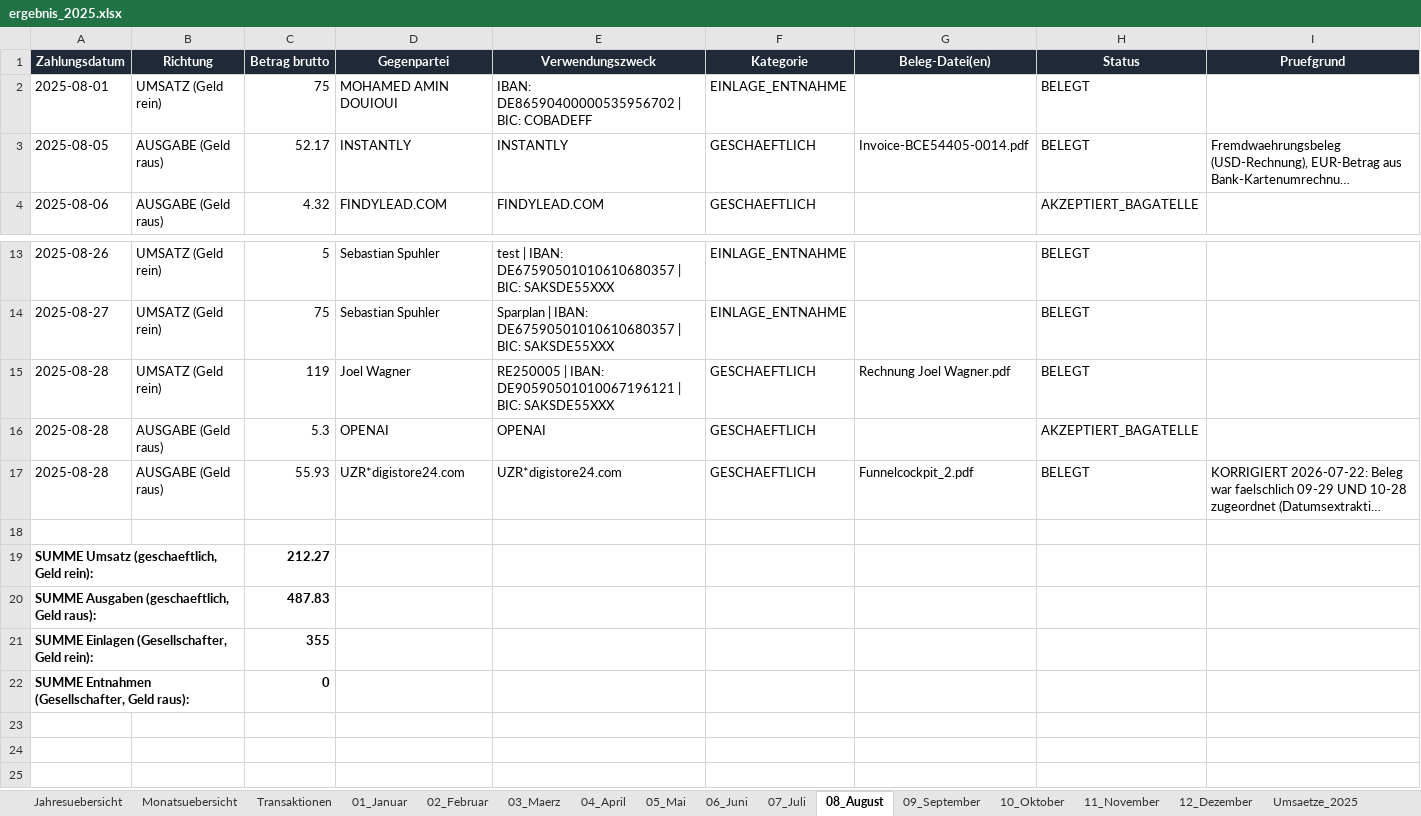
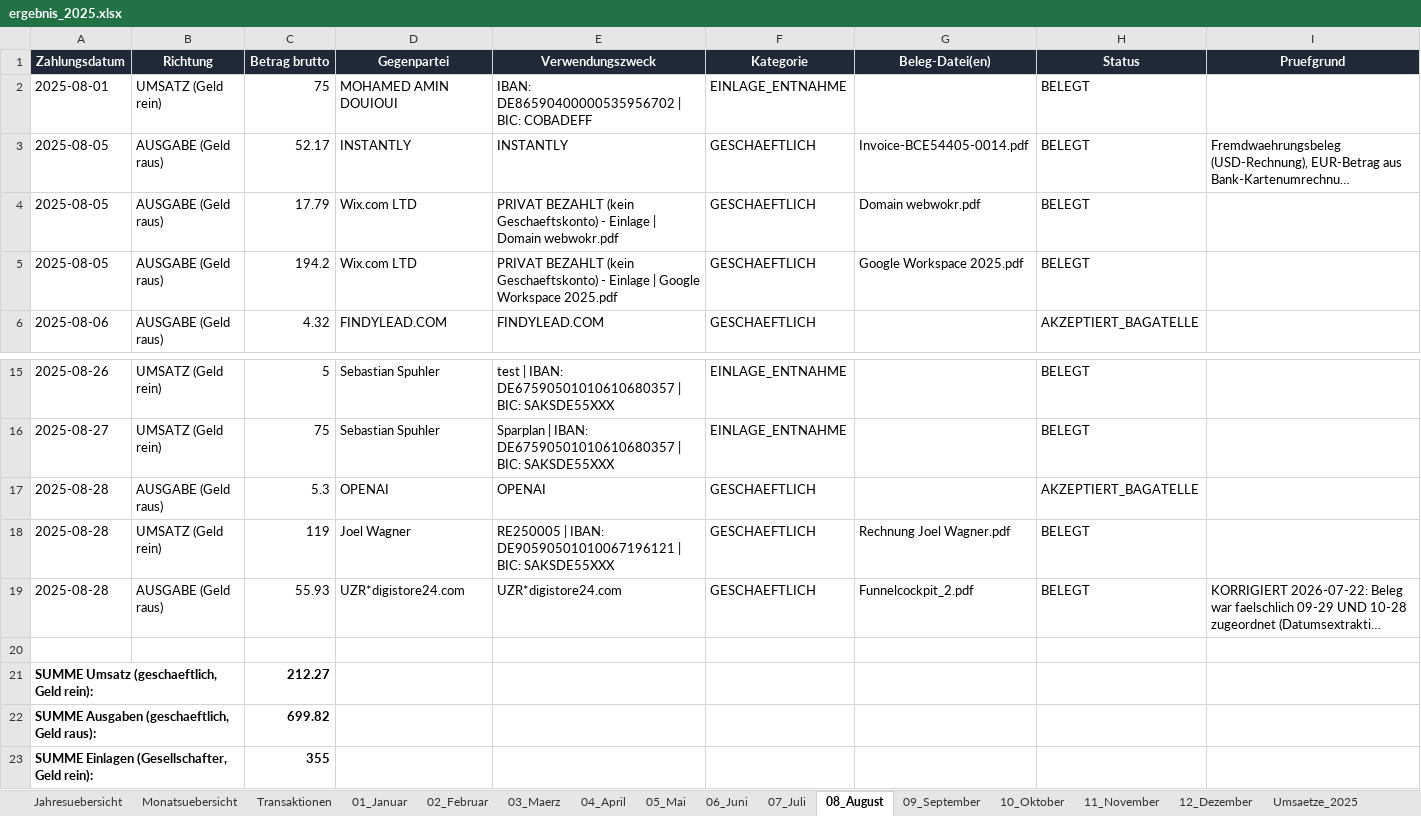
Before and after one commit to sebastianspuhler-collab/Brain, an Excel workbook: Finanzen/Belegauswertung_2025/out/ergebnis_2025.xlsx, sheet 08_August, drawn as a sheet; only a part is shown, gaps mark what is left out; the shorter side is filled out with more unchanged rows; long unchanged cells end in …; values as stored, in another font and other column widths than the file's, no borders; addresses are those after the commit; the diff names each change by its address in the sheet, - before the commit and + after, or states it on an @@ line.

```diff
--- a/Finanzen/Belegauswertung_2025/out/ergebnis_2025.xlsx (sheet 08_August)
+++ b/Finanzen/Belegauswertung_2025/out/ergebnis_2025.xlsx (sheet 08_August)
+row 4: 2025-08-05 | AUSGABE (Geld raus) | 17.79 | Wix.com LTD | PRIVAT BEZAHLT (kein Geschaeftskonto) - Einlage | Domain webwokr.pdf | GESCHAEFTLICH | Domain webwokr.pdf | BELEGT
+row 5: 2025-08-05 | AUSGABE (Geld raus) | 194.2 | Wix.com LTD | PRIVAT BEZAHLT (kein Geschaeftskonto) - Einlage | Google Workspace 2025.pdf | GESCHAEFTLICH | Google Workspace 2025.pdf | BELEGT
@@ row 16 moved to row 17: 2025-08-28 @@
-C22 (Betrag brutto): 487.83
+C22 (Betrag brutto): 699.82
```
Also changed, not shown: sheet Transaktionen, sheet Belege_ohne_Zahlung, sheet Monatsuebersicht, sheet 09_September, sheet Jahresuebersicht, sheet Prueffaelle, 9 more sheets, Finanzen/2025/ergebnis_2025_monatlich_netto.xlsx, 8 other files.
